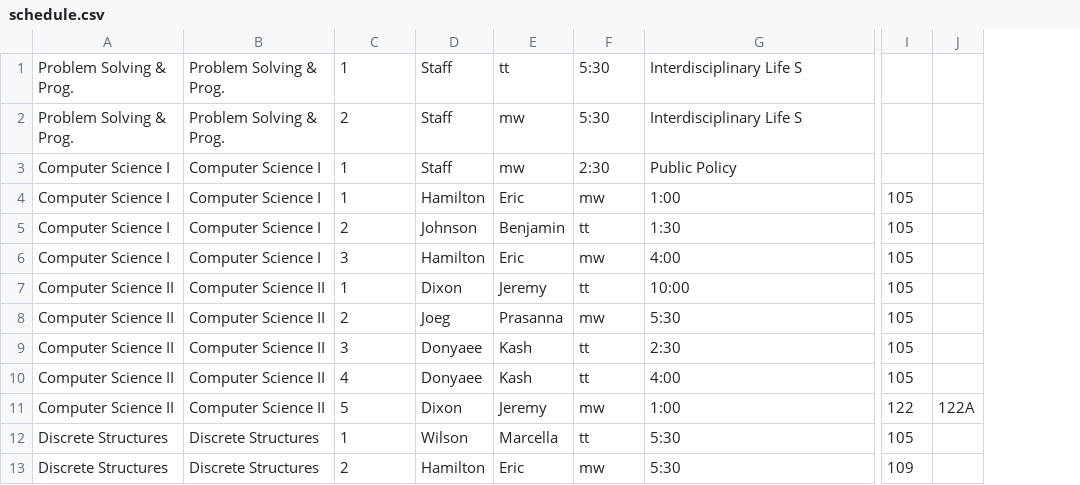
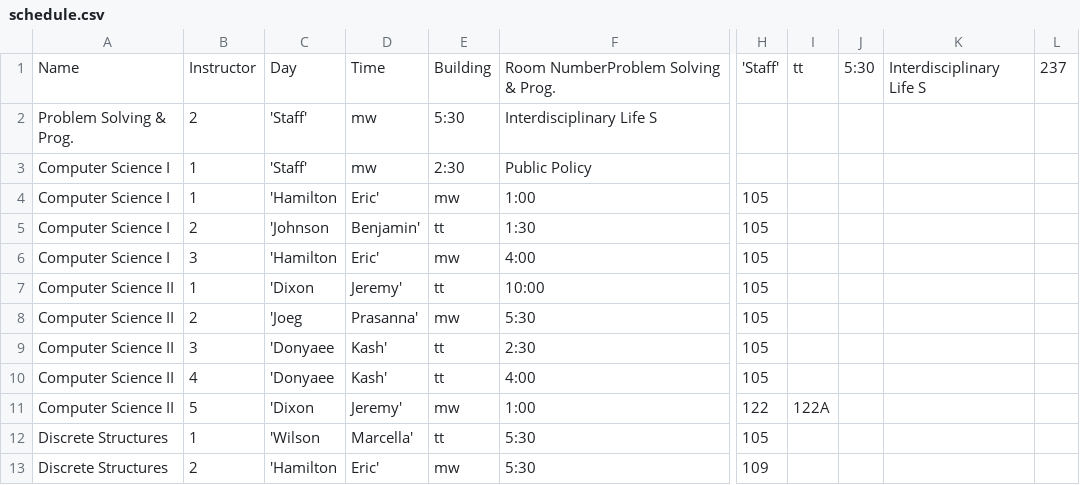
Before and after one commit to cahnz1/ClassSchedulerT8, a CSV file: ParserProject/schedule.csv, drawn as a sheet; only a part is shown, gaps mark what is left out; removed rows and columns are numbered as before the commit, all else as after; rows hold the shown columns only; the diff names each change by its address in the sheet, - before the commit and + after, or states it on an @@ line.

```diff
--- a/ParserProject/schedule.csv
+++ b/ParserProject/schedule.csv
-column B, rows 2-13: Problem Solving & Prog. | Computer Science I | Computer Science I | Computer Science I | Computer Science I | Computer Science II | Computer Science II | Computer Science II | Computer Science II | Computer Science II | Discrete Structures | Discrete Structures
-column D, rows 2-13: Staff | Staff | Hamilton | Johnson | Hamilton | Dixon | Joeg | Donyaee | Donyaee | Dixon | Wilson | Hamilton
-column E, rows 2-13: mw | mw | Eric | Benjamin | Eric | Jeremy | Prasanna | Kash | Kash | Jeremy | Marcella | Eric
+column C, rows 2-13: 'Staff' | 'Staff' | 'Hamilton | 'Johnson | 'Hamilton | 'Dixon | 'Joeg | 'Donyaee | 'Donyaee | 'Dixon | 'Wilson | 'Hamilton
+column D, rows 2-13: mw | mw | Eric' | Benjamin' | Eric' | Jeremy' | Prasanna' | Kash' | Kash' | Jeremy' | Marcella' | Eric'
+column J, empty
+column K, empty
+column L, empty
-row 1: Problem Solving & Prog. | Problem Solving & Prog. | 1 | Staff | tt | 5:30 | Interdisciplinary Life S
+row 1: Name | Instructor | Day | Time | Building | Room NumberProblem Solving & Prog. | 'Staff' | tt | 5:30 | Interdisciplinary Life S | 237
```
Also changed, not shown: 1 other file.
